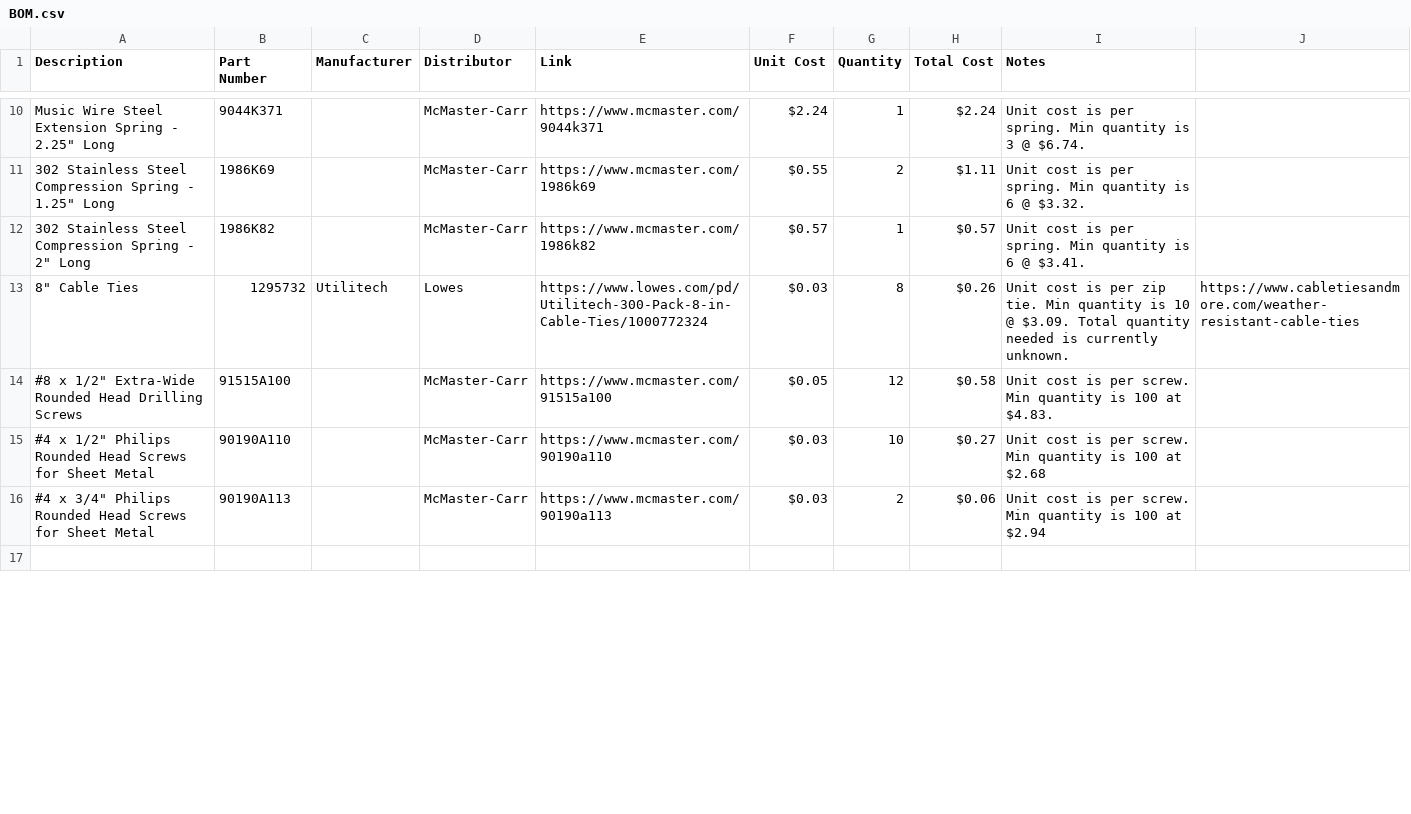
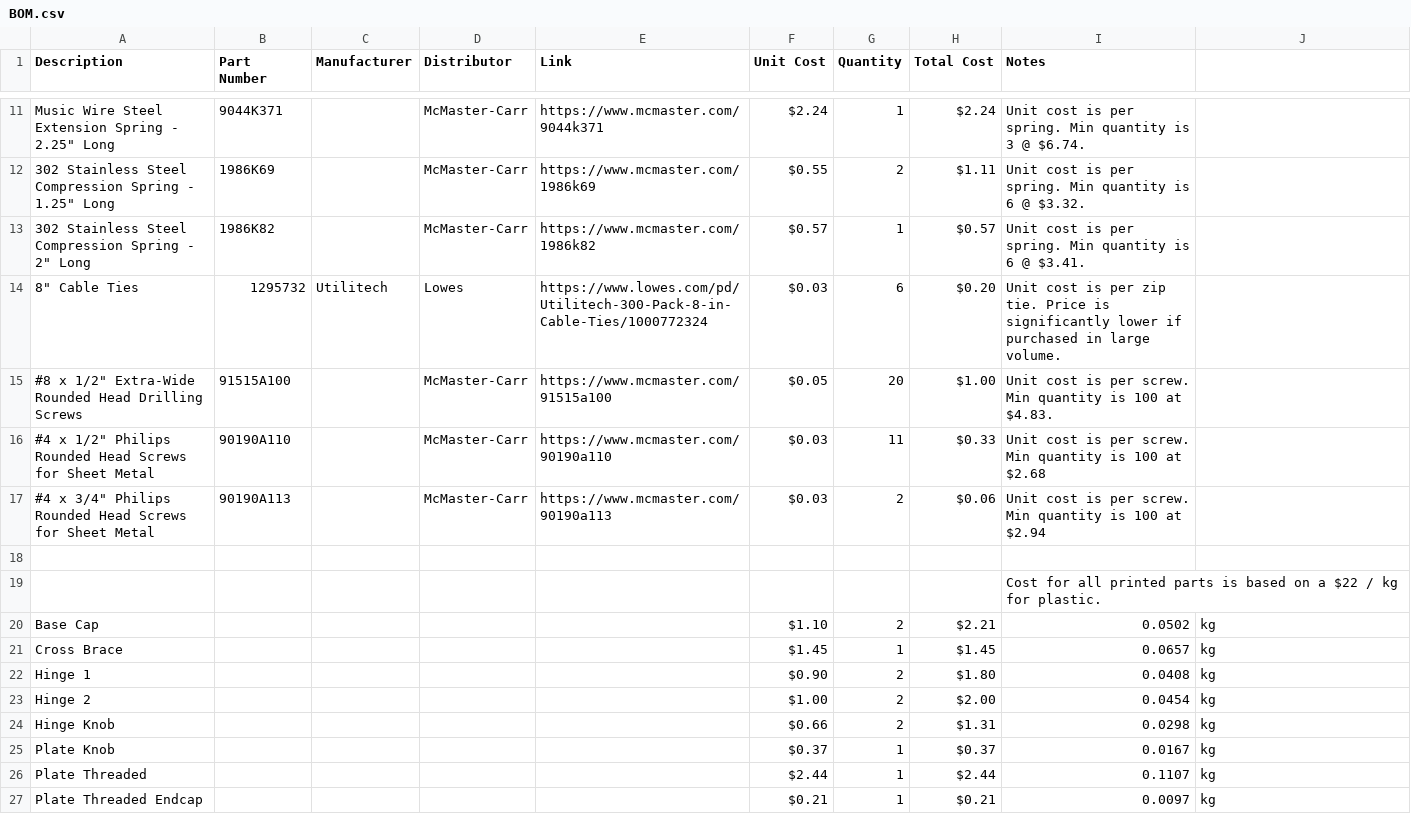
Before and after one commit to TSoGiants/Water-Bottle-Rocket-Launcher, a CSV file: BOM.csv, drawn as a sheet; only a part is shown, gaps mark what is left out; addresses are those after the commit; the diff covers the shown part only; the diff names each change by its address in the sheet, - before the commit and + after, or states it on an @@ line.

```diff
--- a/BOM.csv
+++ b/BOM.csv
-G14 (Quantity): 8
+G14 (Quantity): 6
-H14 (Total Cost): $0.26
+H14 (Total Cost): $0.20
-I14 (Notes): …zip tie. Min quantity is 10 @ $3.09. Total quantity needed is currently unknown.
+I14 (Notes): …zip tie. Price is significantly lower if purchased in large volume.
-J14: https://www.cabletiesandmore.com/weather-resistant-cable-ties
+J14: (empty)
-G15 (Quantity): 12
+G15 (Quantity): 20
-H15 (Total Cost): $0.58
+H15 (Total Cost): $1.00
-G16 (Quantity): 10
+G16 (Quantity): 11
-H16 (Total Cost): $0.27
+H16 (Total Cost): $0.33
+row 19:  |  |  |  |  |  |  |  | Cost for all printed parts is based on a $22 / kg for plastic.
+row 20: Base Cap |  |  |  |  | $1.10 | 2 | $2.21 | 0.0502 | kg
+row 21: Cross Brace |  |  |  |  | $1.45 | 1 | $1.45 | 0.0657 | kg
+row 22: Hinge 1 |  |  |  |  | $0.90 | 2 | $1.80 | 0.0408 | kg
+row 23: Hinge 2 |  |  |  |  | $1.00 | 2 | $2.00 | 0.0454 | kg
+row 24: Hinge Knob |  |  |  |  | $0.66 | 2 | $1.31 | 0.0298 | kg
+row 25: Plate Knob |  |  |  |  | $0.37 | 1 | $0.37 | 0.0167 | kg
+row 26: Plate Threaded |  |  |  |  | $2.44 | 1 | $2.44 | 0.1107 | kg
+row 27: Plate Threaded Endcap |  |  |  |  | $0.21 | 1 | $0.21 | 0.0097 | kg
```
Also changed, not shown: 13 added rows and 3 edited cells elsewhere in this file, 59 other files.
